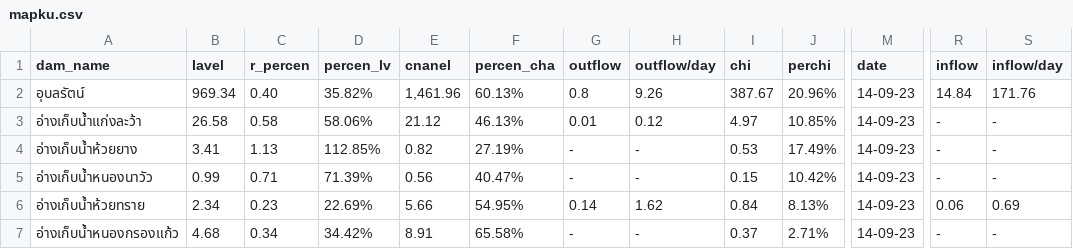
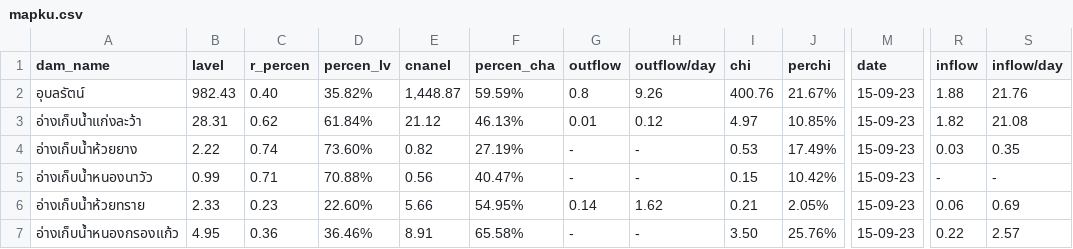
Before and after one commit to janeprapha/janemap, a CSV file: mapku.csv, drawn as a sheet; only a part is shown, gaps mark what is left out; the diff covers the shown part only; the diff names each change by its address in the sheet, - before the commit and + after, or states it on an @@ line.

Commit message:
Add files via upload

```diff
--- a/mapku.csv
+++ b/mapku.csv
-B2 (lavel): 969.34
+B2 (lavel): 982.43
-E2 (cnanel): 1,461.96
+E2 (cnanel): 1,448.87
-F2 (percen_cha): 60.13%
+F2 (percen_cha): 59.59%
-I2 (chi): 387.67
+I2 (chi): 400.76
-J2 (perchi): 20.96%
+J2 (perchi): 21.67%
-M2:M7 (date): 14-09-23
+M2:M7 (date): 15-09-23
-R2 (inflow): 14.84
+R2 (inflow): 1.88
-S2 (inflow/day): 171.76
+S2 (inflow/day): 21.76
-B3 (lavel): 26.58
+B3 (lavel): 28.31
-C3 (r_percen): 0.58
+C3 (r_percen): 0.62
-D3 (percen_lv): 58.06%
+D3 (percen_lv): 61.84%
-R3 (inflow): -
+R3 (inflow): 1.82
-S3 (inflow/day): -
+S3 (inflow/day): 21.08
-B4 (lavel): 3.41
+B4 (lavel): 2.22
-C4 (r_percen): 1.13
+C4 (r_percen): 0.74
-D4 (percen_lv): 112.85%
+D4 (percen_lv): 73.60%
-R4 (inflow): -
+R4 (inflow): 0.03
-S4 (inflow/day): -
+S4 (inflow/day): 0.35
-D5 (percen_lv): 71.39%
+D5 (percen_lv): 70.88%
-B6 (lavel): 2.34
+B6 (lavel): 2.33
-D6 (percen_lv): 22.69%
+D6 (percen_lv): 22.60%
-I6 (chi): 0.84
+I6 (chi): 0.21
-J6 (perchi): 8.13%
+J6 (perchi): 2.05%
-B7 (lavel): 4.68
+B7 (lavel): 4.95
-C7 (r_percen): 0.34
+C7 (r_percen): 0.36
-D7 (percen_lv): 34.42%
+D7 (percen_lv): 36.46%
-I7 (chi): 0.37
+I7 (chi): 3.50
-J7 (perchi): 2.71%
+J7 (perchi): 25.76%
-R7 (inflow): -
+R7 (inflow): 0.22
-S7 (inflow/day): -
+S7 (inflow/day): 2.57
```
Also changed, not shown: 46 edited cells elsewhere in this file.
